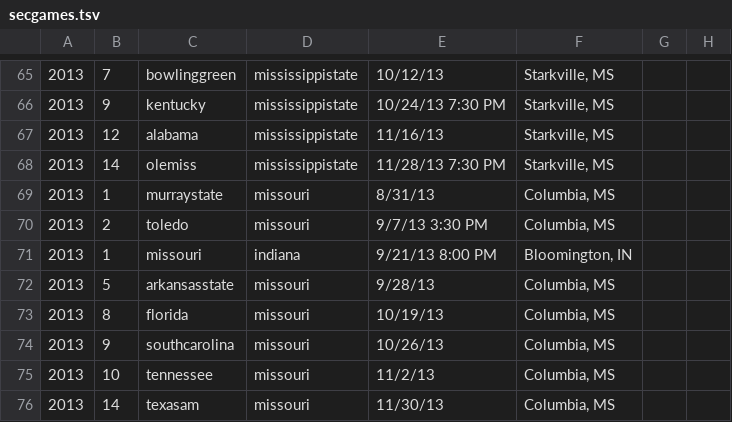
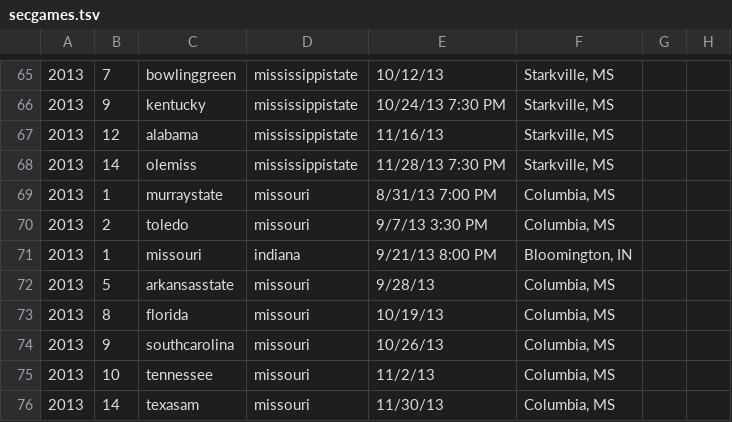
Before and after one commit to derrekc/drupal-sportsfan, a TSV file: data/secgames.tsv, drawn as a sheet; only a part is shown, gaps mark what is left out.

```diff
--- a/data/secgames.tsv
+++ b/data/secgames.tsv
@@ -68,3 +68,3 @@
 2013	14	olemiss	mississippistate	11/28/13 7:30 PM	Starkville, MS	
-2013	1	murraystate	missouri	8/31/13	Columbia, MS	
+2013	1	murraystate	missouri	8/31/13 7:00 PM	Columbia, MS	
 2013	2	toledo	missouri	9/7/13 3:30 PM	Columbia, MS	
```
Also changed, not shown: 3 other files.
